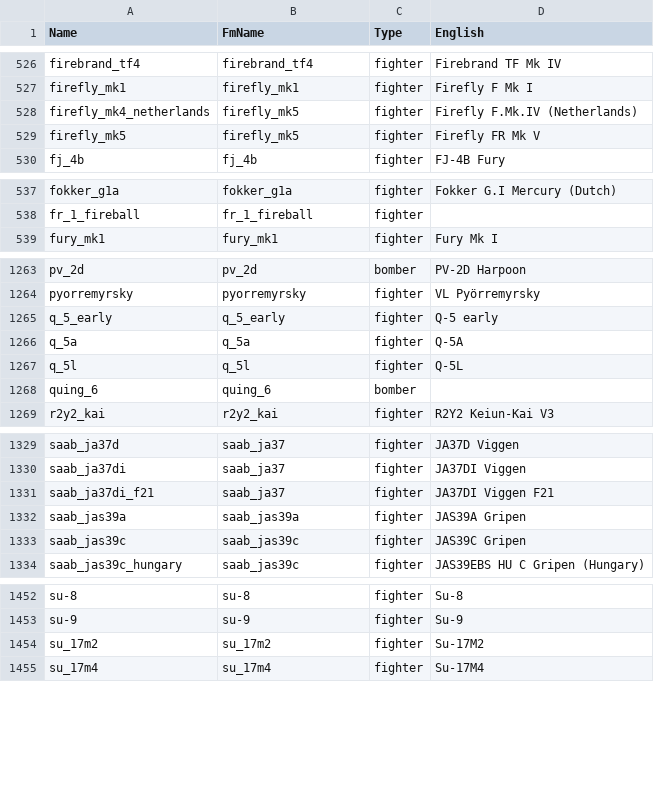
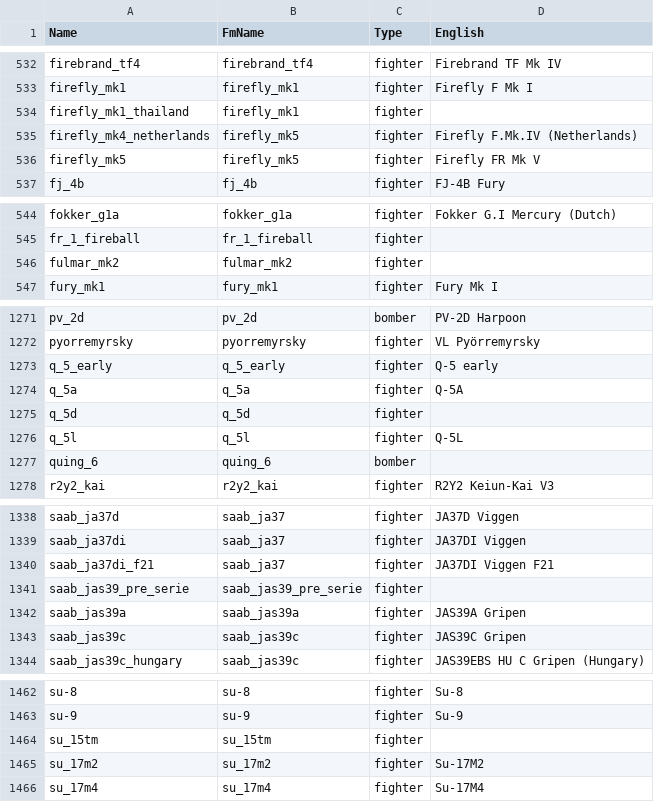
Before and after one commit to KaerMorh/WTSpeeder, a CSV file: FM/fm_names_db.csv, drawn as a sheet; only a part is shown, gaps mark what is left out; the diff covers the shown part only.

```diff
--- a/FM/fm_names_db.csv
+++ b/FM/fm_names_db.csv
@@ -527,2 +533,3 @@ firebrand_tf4;firebrand_tf4;fighter;Firebrand TF Mk IV
 firefly_mk1;firefly_mk1;fighter;Firefly F Mk I
+firefly_mk1_thailand;firefly_mk1;fighter;
 firefly_mk4_netherlands;firefly_mk5;fighter;Firefly F.Mk.IV (Netherlands)
@@ -538,2 +545,3 @@ fokker_g1a;fokker_g1a;fighter;Fokker G.I Mercury (Dutch)
 fr_1_fireball;fr_1_fireball;fighter;
+fulmar_mk2;fulmar_mk2;fighter;
 fury_mk1;fury_mk1;fighter;Fury Mk I
@@ -1266,2 +1274,3 @@ q_5_early;q_5_early;fighter;Q-5 early
 q_5a;q_5a;fighter;Q-5A
+q_5d;q_5d;fighter;
 q_5l;q_5l;fighter;Q-5L
@@ -1331,2 +1340,3 @@ saab_ja37di;saab_ja37;fighter;JA37DI Viggen
 saab_ja37di_f21;saab_ja37;fighter;JA37DI Viggen F21
+saab_jas39_pre_serie;saab_jas39_pre_serie;fighter;
 saab_jas39a;saab_jas39a;fighter;JAS39A Gripen
@@ -1453,2 +1463,3 @@ su-8;su-8;fighter;Su-8
 su-9;su-9;fighter;Su-9
+su_15tm;su_15tm;fighter;
 su_17m2;su_17m2;fighter;Su-17M2
```
Also changed, not shown: 6 added rows elsewhere in this file, FM/fm_data_db.csv, 5 other files.
